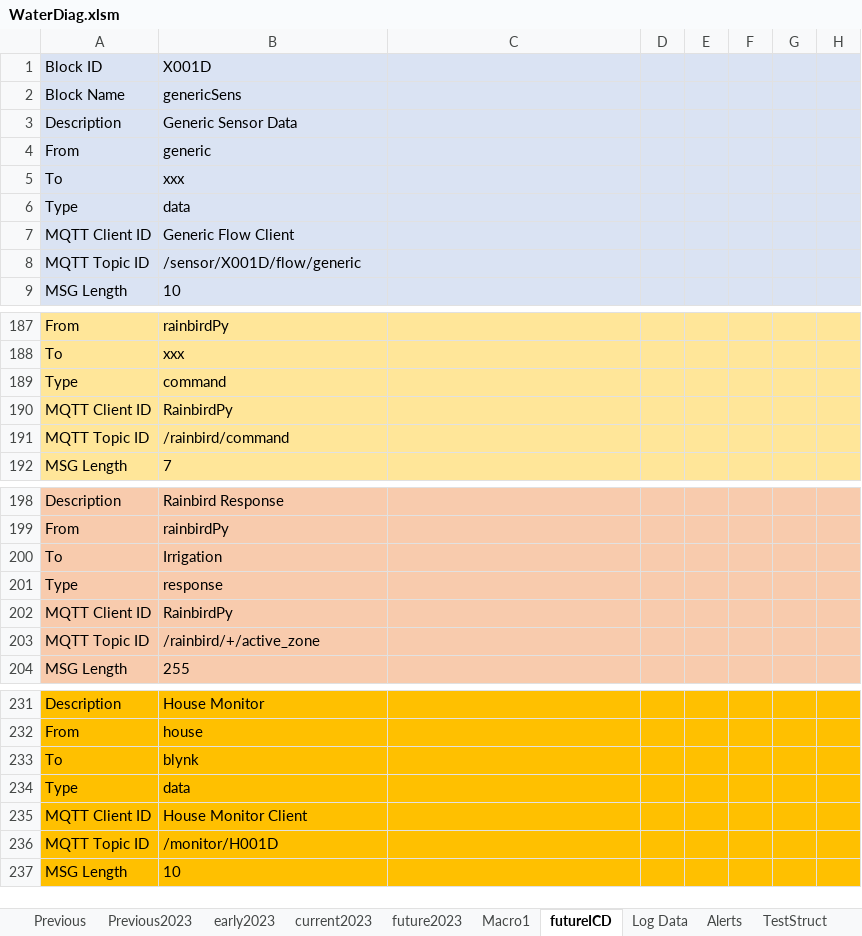
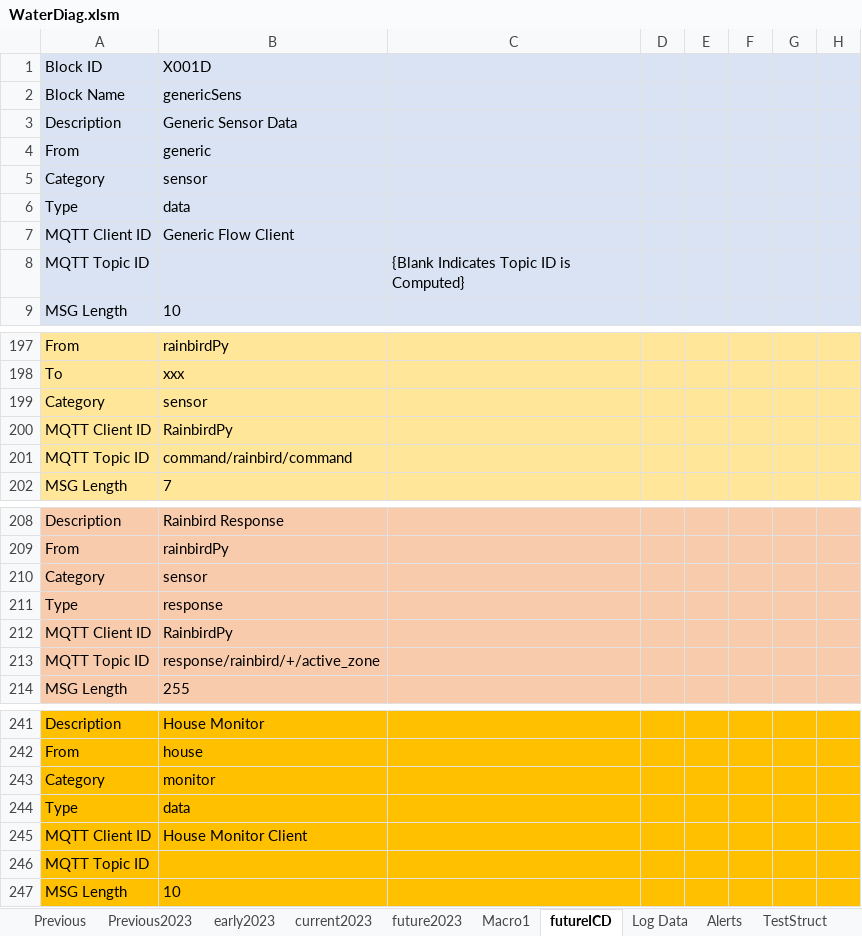
Before and after one commit to whitejv/MilanoWaterProject, an Excel workbook: WaterDiag.xlsm, sheet futureICD, drawn as a sheet; only a part is shown, gaps mark what is left out; values as stored, in another font and other column widths than the file's, no borders; charts and pictures not drawn; removed rows and columns are numbered as before the commit, all else as after; rows hold the shown columns only; the diff covers the shown part only; the diff names each change by its address in the sheet, - before the commit and + after, or states it on an @@ line.

Commit message:
Extended Generic Sensor

```diff
--- a/WaterDiag.xlsm (sheet futureICD)
+++ b/WaterDiag.xlsm (sheet futureICD)
-A5: To
+A5: Category
-B5: xxx
+B5: sensor
-B8: /sensor/X001D/flow/generic
+B8: (empty)
-C8: (empty)
+C8: {Blank Indicates Topic ID is Computed}
-row 189: Type | command
+row 199: Category | sensor
-B201: /rainbird/command
+B201: command/rainbird/command
-row 200: To | Irrigation
+row 210: Category | sensor
-B213: /rainbird/+/active_zone
+B213: response/rainbird/+/active_zone
-row 233: To | blynk
+row 243: Category | monitor
-B246: /monitor/H001D
+B246: (empty)
```
Also changed, not shown: 16 added rows, 6 removed rows and 30 edited cells elsewhere in this sheet, charts or pictures, 9 other files.
